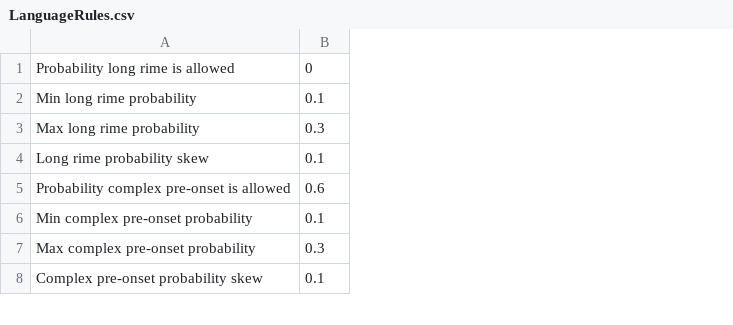
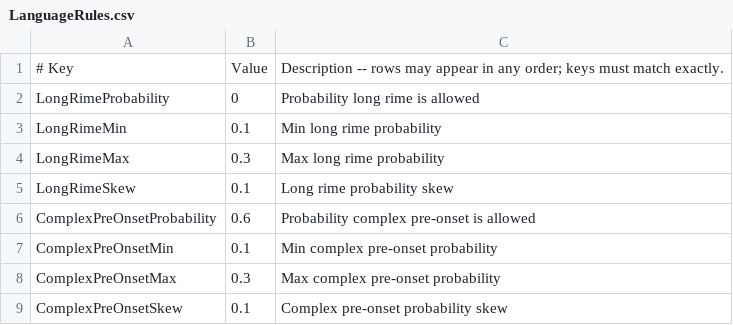
Before and after one commit to danstalcup/loregen, a CSV file: LoreGen/Resources/LanguageRules.csv, drawn as a sheet; only a part is shown; removed rows and columns are numbered as before the commit, all else as after; the diff names each change by its address in the sheet, - before the commit and + after, or states it on an @@ line.

```diff
--- a/LoreGen/Resources/LanguageRules.csv
+++ b/LoreGen/Resources/LanguageRules.csv
-column A, rows 1-8: Probability long rime is allowed | Min long rime probability | Max long rime probability | Long rime probability skew | Probability complex pre-onset is allowed | Min complex pre-onset probability | Max complex pre-onset probability | Complex pre-onset probability skew
+column A, rows 2-9: LongRimeProbability | LongRimeMin | LongRimeMax | LongRimeSkew | ComplexPreOnsetProbability | ComplexPreOnsetMin | ComplexPreOnsetMax | ComplexPreOnsetSkew
+column C, rows 2-9: Probability long rime is allowed | Min long rime probability | Max long rime probability | Long rime probability skew | Probability complex pre-onset is allowed | Min complex pre-onset probability | Max complex pre-onset probability | Complex pre-onset probability skew
+row 1: # Key | Value | Description -- rows may appear in any order; keys must match exactly.
```
Also changed, not shown: LoreGen/Resources/WorldRules.csv, 7 other files.
